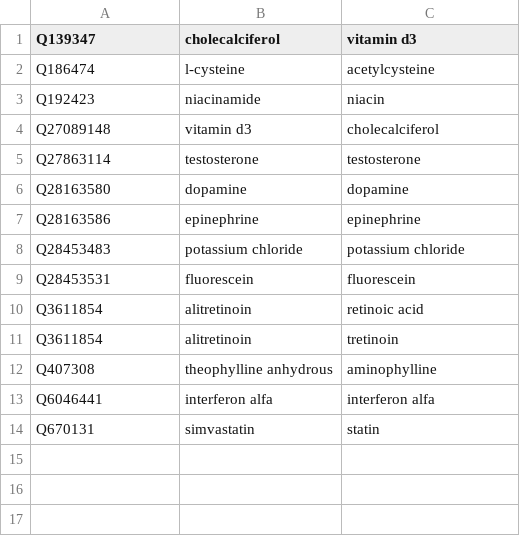
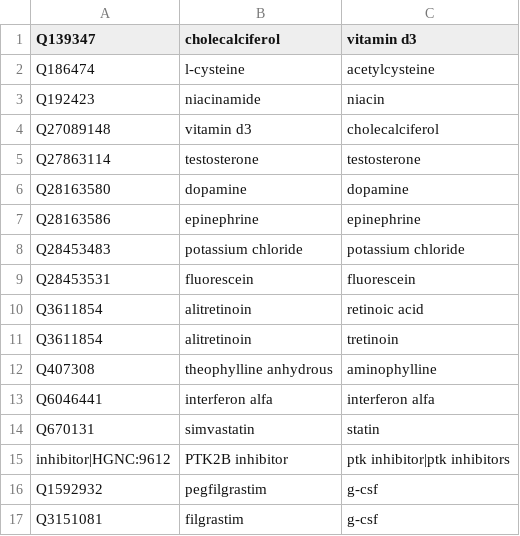
Before and after one commit to jakelever/biowordlists, a TSV file: custom/deletions_drugs.tsv, drawn as a sheet.

```diff
--- a/custom/deletions_drugs.tsv
+++ b/custom/deletions_drugs.tsv
@@ -14 +14,4 @@ Q6046441	interferon alfa	interferon alfa
 Q670131	simvastatin	statin
+inhibitor|HGNC:9612	PTK2B inhibitor	ptk inhibitor|ptk inhibitors
+Q1592932	pegfilgrastim	g-csf
+Q3151081	filgrastim	g-csf
```
Also changed, not shown: custom/deletions_cancers.tsv, 1 other file.
